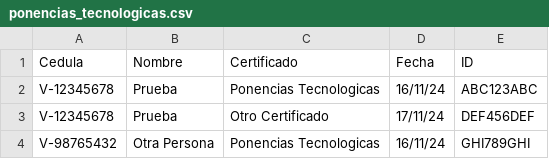
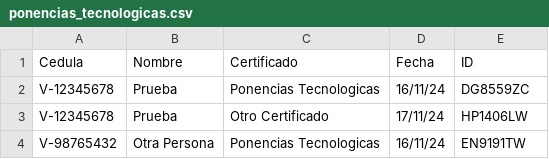
Before and after one commit to jesymca/validador_certificados, a CSV file: ponencias_tecnologicas.csv, drawn as a sheet.

```diff
--- a/ponencias_tecnologicas.csv
+++ b/ponencias_tecnologicas.csv
@@ -1,4 +1,4 @@
 Cedula,Nombre,Certificado,Fecha,ID
-V-12345678,Prueba,Ponencias Tecnologicas,16/11/24,ABC123ABC
-V-12345678,Prueba,Otro Certificado,17/11/24,DEF456DEF
-V-98765432,Otra Persona,Ponencias Tecnologicas,16/11/24,GHI789GHI
+V-12345678,Prueba,Ponencias Tecnologicas,16/11/24,DG8559ZC
+V-12345678,Prueba,Otro Certificado,17/11/24,HP1406LW
+V-98765432,Otra Persona,Ponencias Tecnologicas,16/11/24,EN9191TW
```
Also changed, not shown: 1 other file.
